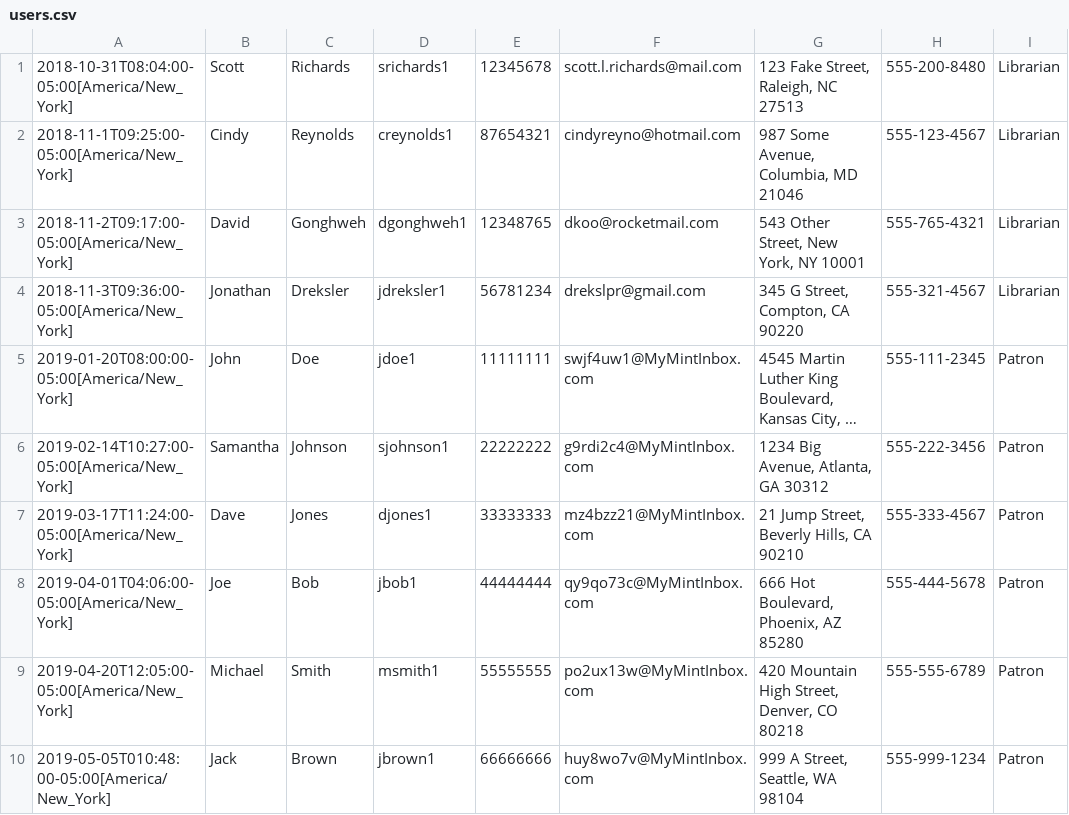
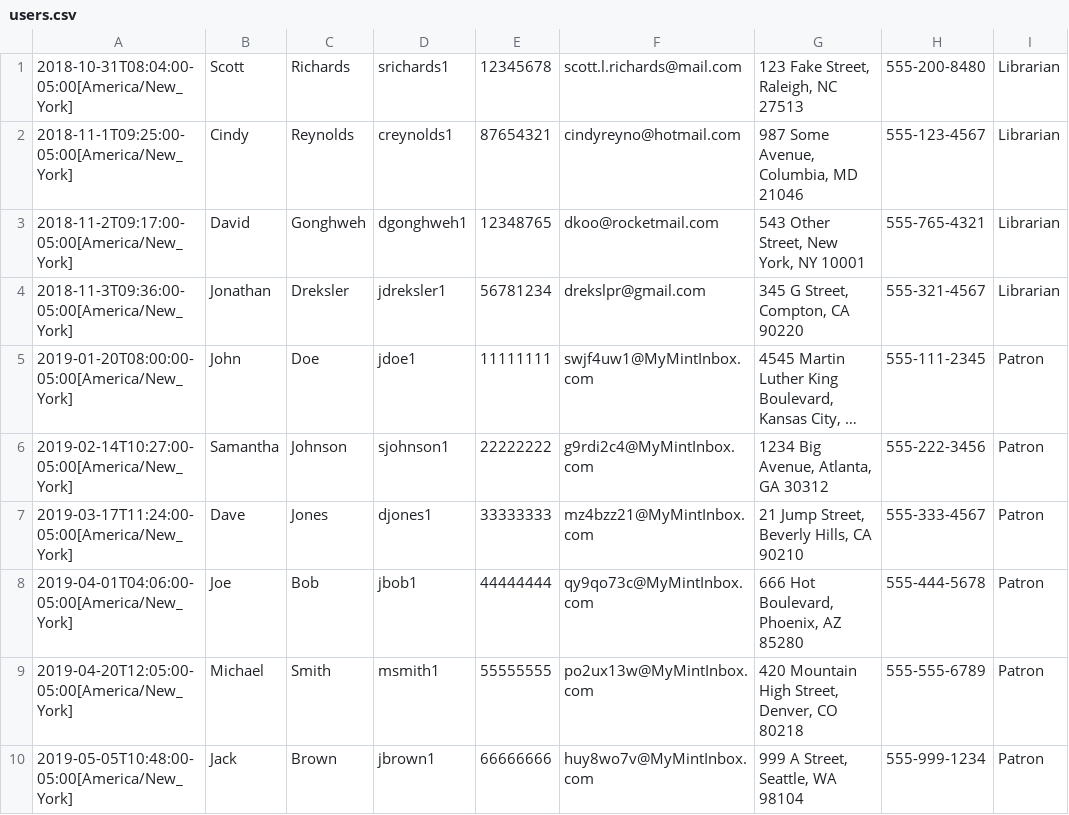
Before and after one commit to srichs/LibraryManager, a CSV file: src/main/resources/data/users.csv, drawn as a sheet; long unchanged cells end in ….

Commit message:
Corrected data

```diff
--- a/src/main/resources/data/users.csv
+++ b/src/main/resources/data/users.csv
@@ -9,2 +9,2 @@
 2019-04-20T12:05:00-05:00[America/New_York],Michael,Smith,msmith1,55555555,po2ux13w@MyMintInbox.com,"420 Mountain High Street, Denver, CO 80218",555-555-6789,Patron
-2019-05-05T010:48:00-05:00[America/New_York],Jack,Brown,jbrown1,66666666,huy8wo7v@MyMintInbox.com,"999 A Street, Seattle, WA 98104",555-999-1234,Patron
+2019-05-05T10:48:00-05:00[America/New_York],Jack,Brown,jbrown1,66666666,huy8wo7v@MyMintInbox.com,"999 A Street, Seattle, WA 98104",555-999-1234,Patron
```
